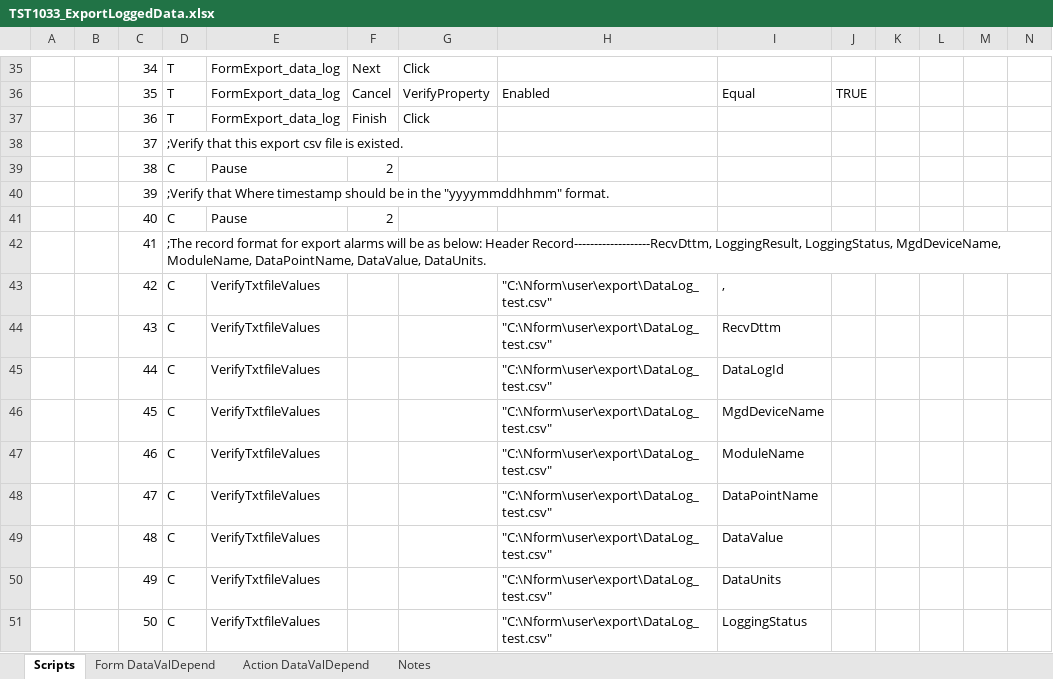
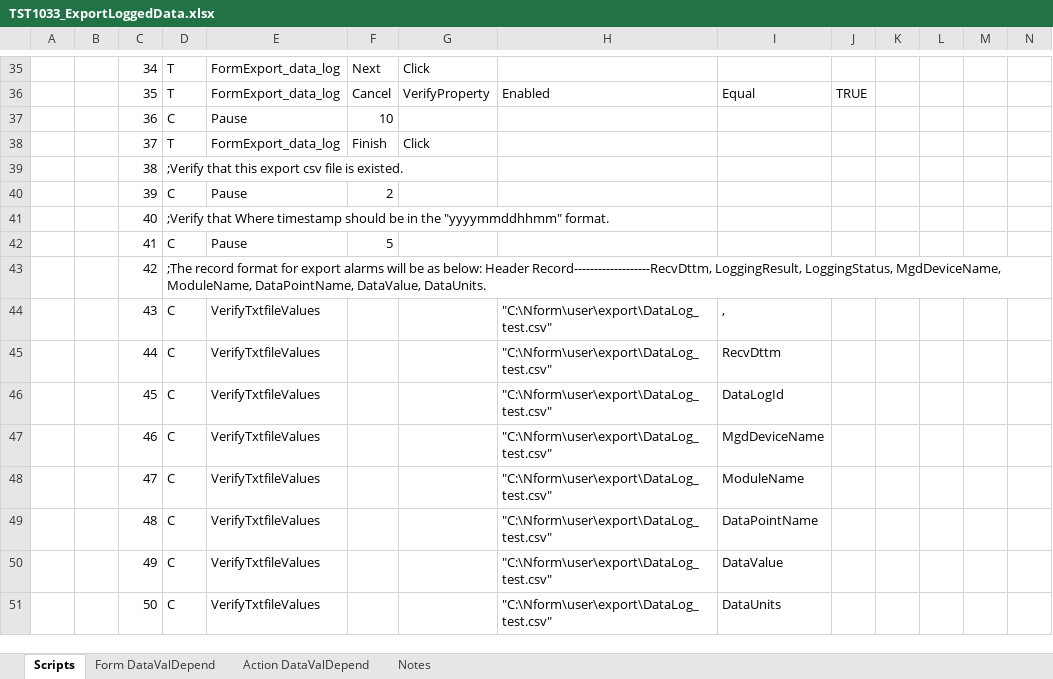
Before and after one commit to YouwenYao/Kwang, an Excel workbook: NformTester/NformTester/keywordscripts/TST1033_ExportLoggedData.xlsx, sheet Scripts, drawn as a sheet; only a part is shown, gaps mark what is left out; values as stored, in another font and other column widths than the file's, no cell formats; conditional formats not drawn; 1 other sheet too large or unreadable and not compared; the diff covers the shown part only; the diff names each change by its address in the sheet, - before the commit and + after, or states it on an @@ line.

```diff
--- a/NformTester/NformTester/keywordscripts/TST1033_ExportLoggedData.xlsx (sheet Scripts)
+++ b/NformTester/NformTester/keywordscripts/TST1033_ExportLoggedData.xlsx (sheet Scripts)
-D37: T
+D37: C
-E37: FormExport_data_log
+E37: Pause
-F37: Finish
+F37: 10
-G37: Click
+G37: (empty)
-D38: ;Verify that this export csv file is existed.
+D38: T
-E38: (empty)
+E38: FormExport_data_log
-F38: (empty)
+F38: Finish
-G38: (empty)
+G38: Click
-D39: C
+D39: ;Verify that this export csv file is existed.
-E39: Pause
+E39: (empty)
-F39: 2
+F39: (empty)
-D40: ;Verify that Where timestamp should be in the "yyyymmddhhmm" format.
+D40: C
-E40: (empty)
+E40: Pause
-F40: (empty)
+F40: 2
-D41: C
+D41: ;Verify that Where timestamp should be in the "yyyymmddhhmm" format.
-E41: Pause
+E41: (empty)
-F41: 2
+F41: (empty)
-D42: ;The record format for export alarms will be as below: Header Record-------------------RecvDttm, LoggingResult, LoggingStatus, MgdDeviceName, ModuleName, DataPointName, DataValue, DataUnits.
+D42: C
-E42: (empty)
+E42: Pause
-F42: (empty)
+F42: 5
-D43: C
+D43: ;The record format for export alarms will be as below: Header Record-------------------RecvDttm, LoggingResult, LoggingStatus, MgdDeviceName, ModuleName, DataPointName, DataValue, DataUnits.
-E43: VerifyTxtfileValues
+E43: (empty)
-H43: "C:\Nform\user\export\DataLog_test.csv"
+H43: (empty)
-I43: ,
+I43: (empty)
-I44: RecvDttm
+I44: ,
-I45: DataLogId
+I45: RecvDttm
-I46: MgdDeviceName
+I46: DataLogId
-I47: ModuleName
+I47: MgdDeviceName
-I48: DataPointName
+I48: ModuleName
-I49: DataValue
+I49: DataPointName
-I50: DataUnits
+I50: DataValue
-I51: LoggingStatus
+I51: DataUnits
```
Also changed, not shown: 2 added rows and 28 edited cells elsewhere in this sheet, cell formats, NformTester/NformTester/keywordscripts/TST1000_UserCannotChangePassword.xlsx, NformTester/NformTester/keywordscripts/TST542_CheckDefaultStartDate_timeAndEndDate_timeInGraphedLoggedData.xlsx, 9 other files.
